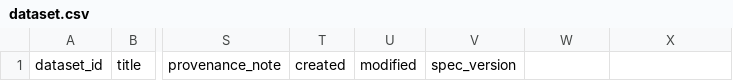
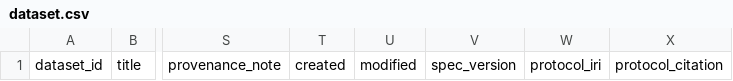
Before and after one commit to salmon-data-mobilization/smn-data-pkg, a CSV file: templates/salmon-data-package-template/metadata/dataset.csv, drawn as a sheet; only a part is shown, gaps mark what is left out; the diff names each change by its address in the sheet, - before the commit and + after, or states it on an @@ line.

```diff
--- a/templates/salmon-data-package-template/metadata/dataset.csv
+++ b/templates/salmon-data-package-template/metadata/dataset.csv
-W1: (empty)
+W1: protocol_iri
-X1: (empty)
+X1: protocol_citation
```
Also changed, not shown: examples/minimal-example/metadata/column_dictionary.csv, examples/minimal-example/metadata/tables.csv, 15 other files.
